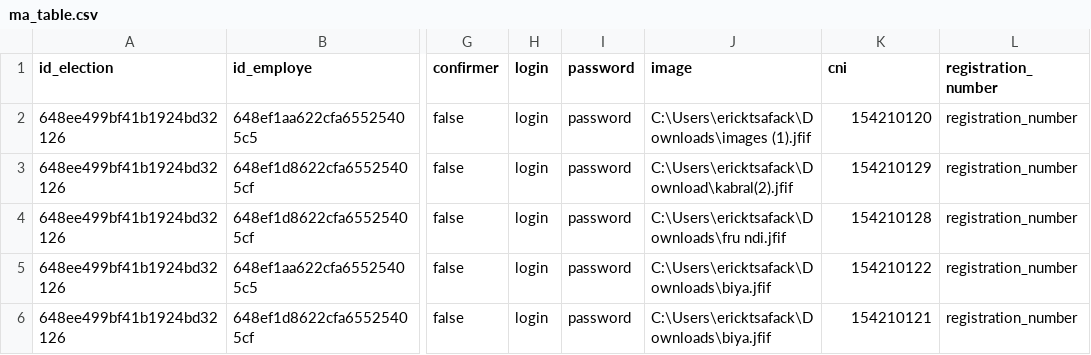
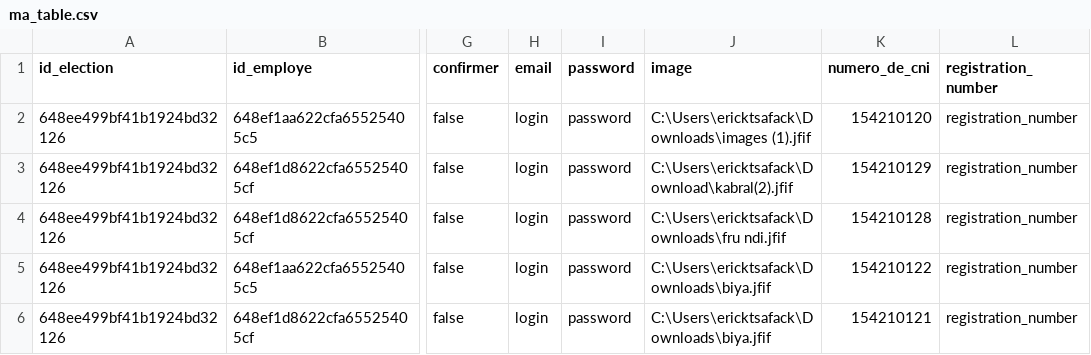
Before and after one commit to erickTsaf237/election, a CSV file: ma_table.csv, drawn as a sheet; only a part is shown, gaps mark what is left out; the diff names each change by its address in the sheet, - before the commit and + after, or states it on an @@ line.

```diff
--- a/ma_table.csv
+++ b/ma_table.csv
-H1: login
+H1: email
-K1: cni
+K1: numero_de_cni
```
Also changed, not shown: 12 other files.
